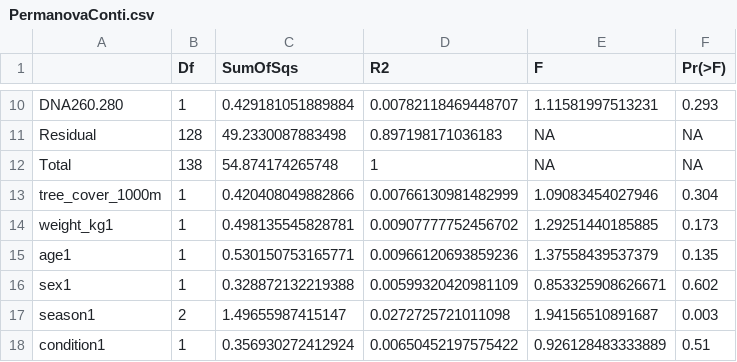
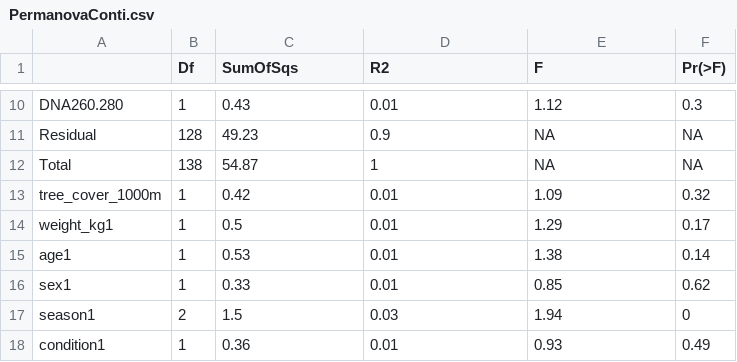
Before and after one commit to VictorHJD/AA_Fox, a CSV file: tables/suppl/PermanovaConti.csv, drawn as a sheet; only a part is shown, gaps mark what is left out; the diff covers the shown part only.

Commit message:
Rounding the Continuous Permanova table

```diff
--- a/tables/suppl/PermanovaConti.csv
+++ b/tables/suppl/PermanovaConti.csv
@@ -10,9 +10,9 @@
-"DNA260.280",1,0.429181051889884,0.00782118469448707,1.11581997513231,0.293
-"Residual",128,49.2330087883498,0.897198171036183,NA,NA
-"Total",138,54.874174265748,1,NA,NA
-"tree_cover_1000m",1,0.420408049882866,0.00766130981482999,1.09083454027946,0.304
-"weight_kg1",1,0.498135545828781,0.00907777752456702,1.29251440185885,0.173
-"age1",1,0.530150753165771,0.00966120693859236,1.37558439537379,0.135
-"sex1",1,0.328872132219388,0.00599320420981109,0.853325908626671,0.602
-"season1",2,1.49655987415147,0.0272725721011098,1.94156510891687,0.003
-"condition1",1,0.356930272412924,0.00650452197575422,0.926128483333889,0.51
+"DNA260.280",1,0.43,0.01,1.12,0.3
+"Residual",128,49.23,0.9,NA,NA
+"Total",138,54.87,1,NA,NA
+"tree_cover_1000m",1,0.42,0.01,1.09,0.32
+"weight_kg1",1,0.5,0.01,1.29,0.17
+"age1",1,0.53,0.01,1.38,0.14
+"sex1",1,0.33,0.01,0.85,0.62
+"season1",2,1.5,0.03,1.94,0
+"condition1",1,0.36,0.01,0.93,0.49
```
Also changed, not shown: 133 edited cells elsewhere in this file, 2 other files.
